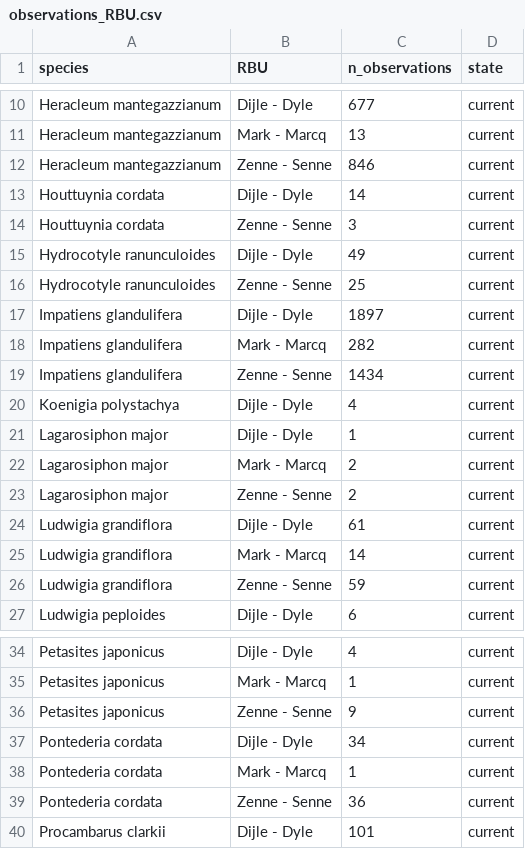
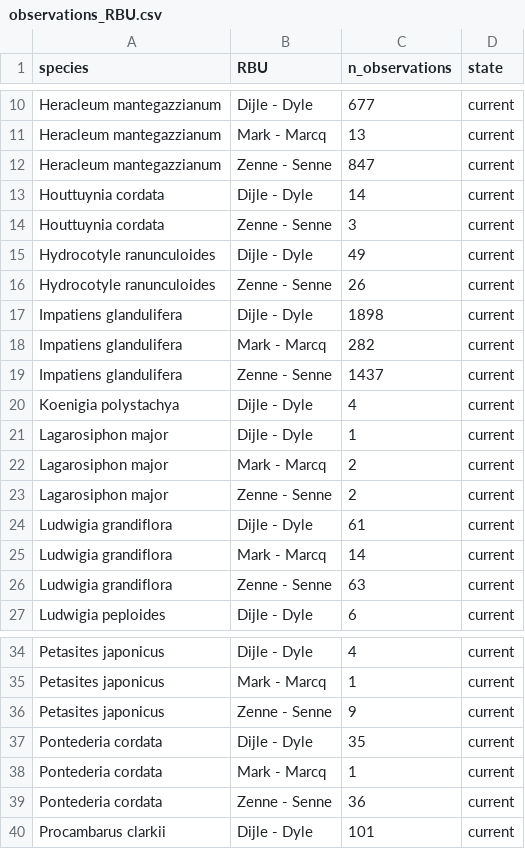
Before and after one commit to inbo/riparias-prep, a CSV file: data/interim/observations_RBU.csv, drawn as a sheet; only a part is shown, gaps mark what is left out.

```diff
--- a/data/interim/observations_RBU.csv
+++ b/data/interim/observations_RBU.csv
@@ -11,3 +11,3 @@
 "Heracleum mantegazzianum","Mark - Marcq",13,"current"
-"Heracleum mantegazzianum","Zenne - Senne",846,"current"
+"Heracleum mantegazzianum","Zenne - Senne",847,"current"
 "Houttuynia cordata","Dijle - Dyle",14,"current"
@@ -15,6 +15,6 @@
 "Hydrocotyle ranunculoides","Dijle - Dyle",49,"current"
-"Hydrocotyle ranunculoides","Zenne - Senne",25,"current"
-"Impatiens glandulifera","Dijle - Dyle",1897,"current"
+"Hydrocotyle ranunculoides","Zenne - Senne",26,"current"
+"Impatiens glandulifera","Dijle - Dyle",1898,"current"
 "Impatiens glandulifera","Mark - Marcq",282,"current"
-"Impatiens glandulifera","Zenne - Senne",1434,"current"
+"Impatiens glandulifera","Zenne - Senne",1437,"current"
 "Koenigia polystachya","Dijle - Dyle",4,"current"
@@ -25,3 +25,3 @@
 "Ludwigia grandiflora","Mark - Marcq",14,"current"
-"Ludwigia grandiflora","Zenne - Senne",59,"current"
+"Ludwigia grandiflora","Zenne - Senne",63,"current"
 "Ludwigia peploides","Dijle - Dyle",6,"current"
@@ -36,3 +36,3 @@
 "Petasites japonicus","Zenne - Senne",9,"current"
-"Pontederia cordata","Dijle - Dyle",34,"current"
+"Pontederia cordata","Dijle - Dyle",35,"current"
 "Pontederia cordata","Mark - Marcq",1,"current"
```
Also changed, not shown: data/interim/observations_RBSU.csv, data/interim/occupancy_abs_RBSU.csv, 1 other file.
